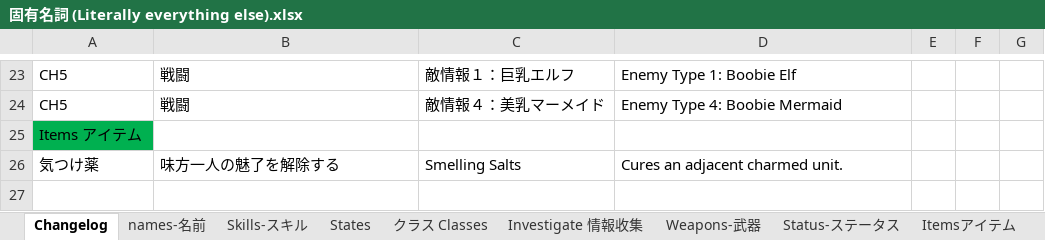
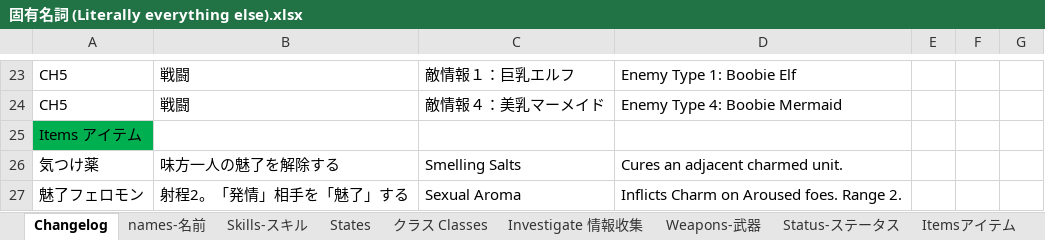
Before and after one commit to Giratena/Succubus-Senki-Translation-Project, an Excel workbook: 固有名詞 (Literally everything else).xlsx, sheet Changelog, drawn as a sheet; only a part is shown, gaps mark what is left out; values as stored, in another font and other column widths than the file's, no borders; the diff names each change by its address in the sheet, - before the commit and + after, or states it on an @@ line.

Commit message:
Skill cut in translations

```diff
--- a/固有名詞 (Literally everything else).xlsx (sheet Changelog)
+++ b/固有名詞 (Literally everything else).xlsx (sheet Changelog)
+row 27: 魅了フェロモン | 射程2。「発情」相手を「魅了」する | Sexual Aroma | Inflicts Charm on Aroused foes. Range 2.
```
Also changed, not shown: sheet Itemsアイテム, 5 other files.
